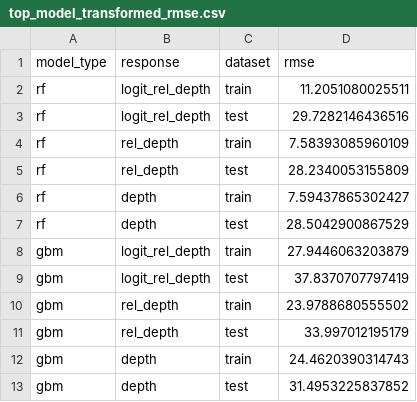
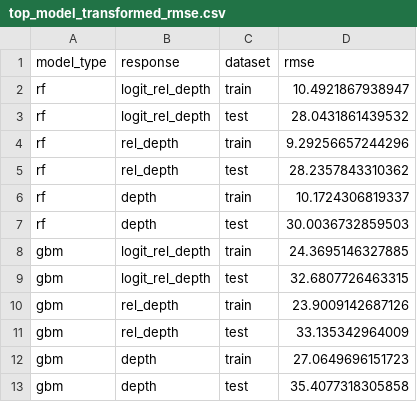
Before and after one commit to Pacific-salmon-assess/chin_depth, a CSV file: figs/model_comp/top_model_transformed_rmse.csv, drawn as a sheet.

Commit message:
update model comp with adjusted maturity stage assignments and replicate dets removed

```diff
--- a/figs/model_comp/top_model_transformed_rmse.csv
+++ b/figs/model_comp/top_model_transformed_rmse.csv
@@ -1,13 +1,13 @@
 "model_type","response","dataset","rmse"
-"rf","logit_rel_depth","train",11.2051080025511
-"rf","logit_rel_depth","test",29.7282146436516
-"rf","rel_depth","train",7.58393085960109
-"rf","rel_depth","test",28.2340053155809
-"rf","depth","train",7.59437865302427
-"rf","depth","test",28.5042900867529
-"gbm","logit_rel_depth","train",27.9446063203879
-"gbm","logit_rel_depth","test",37.8370707797419
-"gbm","rel_depth","train",23.9788680555502
-"gbm","rel_depth","test",33.997012195179
-"gbm","depth","train",24.4620390314743
-"gbm","depth","test",31.4953225837852
+"rf","logit_rel_depth","train",10.4921867938947
+"rf","logit_rel_depth","test",28.0431861439532
+"rf","rel_depth","train",9.29256657244296
+"rf","rel_depth","test",28.2357843310362
+"rf","depth","train",10.1724306819337
+"rf","depth","test",30.0036732859503
+"gbm","logit_rel_depth","train",24.3695146327885
+"gbm","logit_rel_depth","test",32.6807726463315
+"gbm","rel_depth","train",23.9009142687126
+"gbm","rel_depth","test",33.135342964009
+"gbm","depth","train",27.0649696151723
+"gbm","depth","test",35.4077318305858
```
Also changed, not shown: 4 other files.
